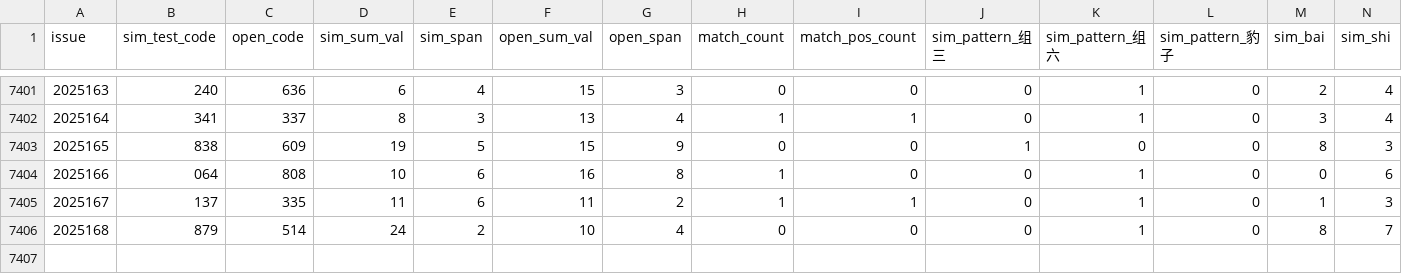
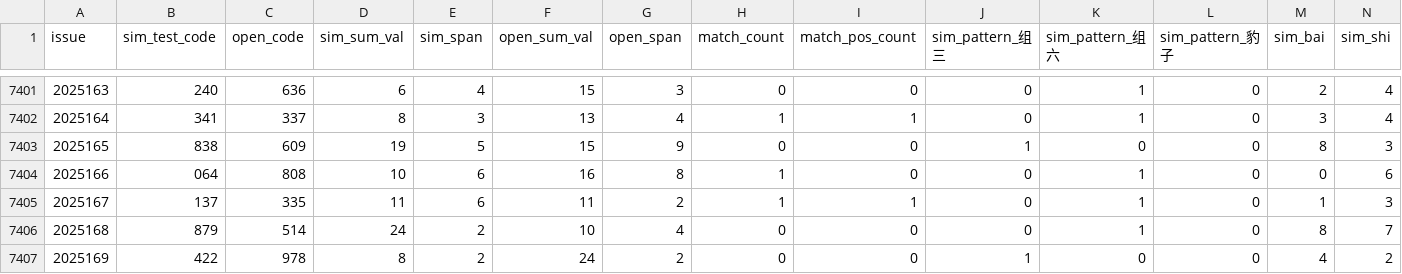
Before and after one commit to suwei8/Pinble3D_Predictor_v2, a CSV file: data/3d_shijihao_features_v2.csv, drawn as a sheet; only a part is shown, gaps mark what is left out; rows hold the shown columns only; the diff names each change by its address in the sheet, - before the commit and + after, or states it on an @@ line.

```diff
--- a/data/3d_shijihao_features_v2.csv
+++ b/data/3d_shijihao_features_v2.csv
+row 7407: 2025169 | 422 | 978 | 8 | 2 | 24 | 2 | 0 | 0 | 1 | 0 | 0 | 4 | 2
```
Also changed, not shown: 5 other files.
